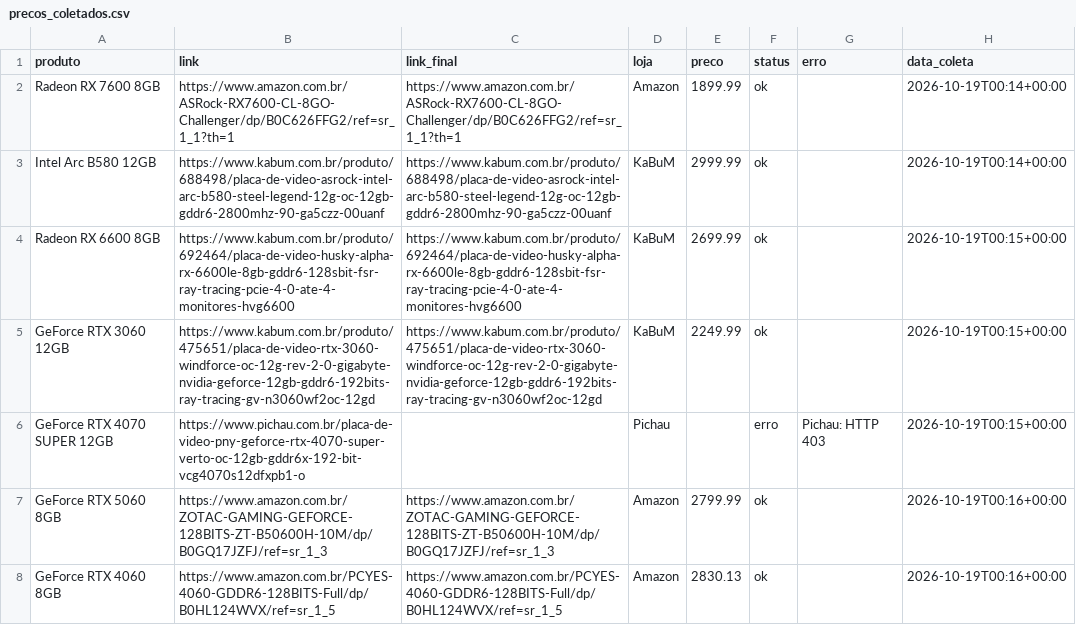
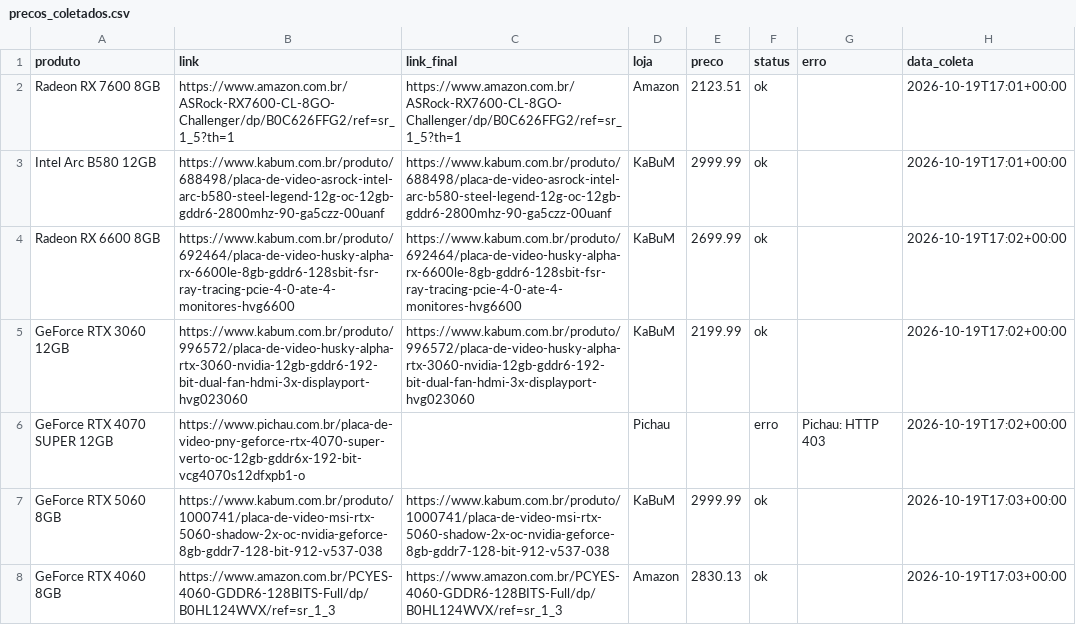
Before and after one commit to fabioconceicao22/radar-gpu-gamer-br, a CSV file: data/precos_coletados.csv, drawn as a sheet.

```diff
--- a/data/precos_coletados.csv
+++ b/data/precos_coletados.csv
@@ -1,8 +1,8 @@
 produto,link,link_final,loja,preco,status,erro,data_coleta
-Radeon RX 7600 8GB,https://www.amazon.com.br/ASRock-RX7600-CL-8GO-Challenger/dp/B0C626FFG2/ref=sr_1_1?th=1,https://www.amazon.com.br/ASRock-RX7600-CL-8GO-Challenger/dp/B0C626FFG2/ref=sr_1_1?th=1,Amazon,1899.99,ok,,2026-10-19T00:14+00:00
-Intel Arc B580 12GB,https://www.kabum.com.br/produto/688498/placa-de-video-asrock-intel-arc-b580-steel-legend-12g-oc-12gb-gddr6-2800mhz-90-ga5czz-00uanf,https://www.kabum.com.br/produto/688498/placa-de-video-asrock-intel-arc-b580-steel-legend-12g-oc-12gb-gddr6-2800mhz-90-ga5czz-00uanf,KaBuM,2999.99,ok,,2026-10-19T00:14+00:00
-Radeon RX 6600 8GB,https://www.kabum.com.br/produto/692464/placa-de-video-husky-alpha-rx-6600le-8gb-gddr6-128sbit-fsr-ray-tracing-pcie-4-0-ate-4-monitores-hvg6600,https://www.kabum.com.br/produto/692464/placa-de-video-husky-alpha-rx-6600le-8gb-gddr6-128sbit-fsr-ray-tracing-pcie-4-0-ate-4-monitores-hvg6600,KaBuM,2699.99,ok,,2026-10-19T00:15+00:00
-GeForce RTX 3060 12GB,https://www.kabum.com.br/produto/475651/placa-de-video-rtx-3060-windforce-oc-12g-rev-2-0-gigabyte-nvidia-geforce-12gb-gddr6-192bits-ray-tracing-gv-n3060wf2oc-12gd,https://www.kabum.com.br/produto/475651/placa-de-video-rtx-3060-windforce-oc-12g-rev-2-0-gigabyte-nvidia-geforce-12gb-gddr6-192bits-ray-tracing-gv-n3060wf2oc-12gd,KaBuM,2249.99,ok,,2026-10-19T00:15+00:00
-GeForce RTX 4070 SUPER 12GB,https://www.pichau.com.br/placa-de-video-pny-geforce-rtx-4070-super-verto-oc-12gb-gddr6x-192-bit-vcg4070s12dfxpb1-o,,Pichau,,erro,Pichau: HTTP 403,2026-10-19T00:15+00:00
-GeForce RTX 5060 8GB,https://www.amazon.com.br/ZOTAC-GAMING-GEFORCE-128BITS-ZT-B50600H-10M/dp/B0GQ17JZFJ/ref=sr_1_3,https://www.amazon.com.br/ZOTAC-GAMING-GEFORCE-128BITS-ZT-B50600H-10M/dp/B0GQ17JZFJ/ref=sr_1_3,Amazon,2799.99,ok,,2026-10-19T00:16+00:00
-GeForce RTX 4060 8GB,https://www.amazon.com.br/PCYES-4060-GDDR6-128BITS-Full/dp/B0HL124WVX/ref=sr_1_5,https://www.amazon.com.br/PCYES-4060-GDDR6-128BITS-Full/dp/B0HL124WVX/ref=sr_1_5,Amazon,2830.13,ok,,2026-10-19T00:16+00:00
+Radeon RX 7600 8GB,https://www.amazon.com.br/ASRock-RX7600-CL-8GO-Challenger/dp/B0C626FFG2/ref=sr_1_5?th=1,https://www.amazon.com.br/ASRock-RX7600-CL-8GO-Challenger/dp/B0C626FFG2/ref=sr_1_5?th=1,Amazon,2123.51,ok,,2026-10-19T17:01+00:00
+Intel Arc B580 12GB,https://www.kabum.com.br/produto/688498/placa-de-video-asrock-intel-arc-b580-steel-legend-12g-oc-12gb-gddr6-2800mhz-90-ga5czz-00uanf,https://www.kabum.com.br/produto/688498/placa-de-video-asrock-intel-arc-b580-steel-legend-12g-oc-12gb-gddr6-2800mhz-90-ga5czz-00uanf,KaBuM,2999.99,ok,,2026-10-19T17:01+00:00
+Radeon RX 6600 8GB,https://www.kabum.com.br/produto/692464/placa-de-video-husky-alpha-rx-6600le-8gb-gddr6-128sbit-fsr-ray-tracing-pcie-4-0-ate-4-monitores-hvg6600,https://www.kabum.com.br/produto/692464/placa-de-video-husky-alpha-rx-6600le-8gb-gddr6-128sbit-fsr-ray-tracing-pcie-4-0-ate-4-monitores-hvg6600,KaBuM,2699.99,ok,,2026-10-19T17:02+00:00
+GeForce RTX 3060 12GB,https://www.kabum.com.br/produto/996572/placa-de-video-husky-alpha-rtx-3060-nvidia-12gb-gddr6-192-bit-dual-fan-hdmi-3x-displayport-hvg023060,https://www.kabum.com.br/produto/996572/placa-de-video-husky-alpha-rtx-3060-nvidia-12gb-gddr6-192-bit-dual-fan-hdmi-3x-displayport-hvg023060,KaBuM,2199.99,ok,,2026-10-19T17:02+00:00
+GeForce RTX 4070 SUPER 12GB,https://www.pichau.com.br/placa-de-video-pny-geforce-rtx-4070-super-verto-oc-12gb-gddr6x-192-bit-vcg4070s12dfxpb1-o,,Pichau,,erro,Pichau: HTTP 403,2026-10-19T17:02+00:00
+GeForce RTX 5060 8GB,https://www.kabum.com.br/produto/1000741/placa-de-video-msi-rtx-5060-shadow-2x-oc-nvidia-geforce-8gb-gddr7-128-bit-912-v537-038,https://www.kabum.com.br/produto/1000741/placa-de-video-msi-rtx-5060-shadow-2x-oc-nvidia-geforce-8gb-gddr7-128-bit-912-v537-038,KaBuM,2999.99,ok,,2026-10-19T17:03+00:00
+GeForce RTX 4060 8GB,https://www.amazon.com.br/PCYES-4060-GDDR6-128BITS-Full/dp/B0HL124WVX/ref=sr_1_3,https://www.amazon.com.br/PCYES-4060-GDDR6-128BITS-Full/dp/B0HL124WVX/ref=sr_1_3,Amazon,2830.13,ok,,2026-10-19T17:03+00:00
```
